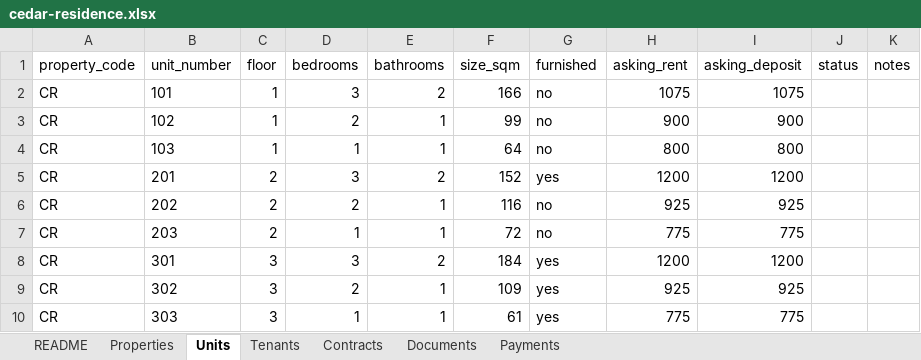
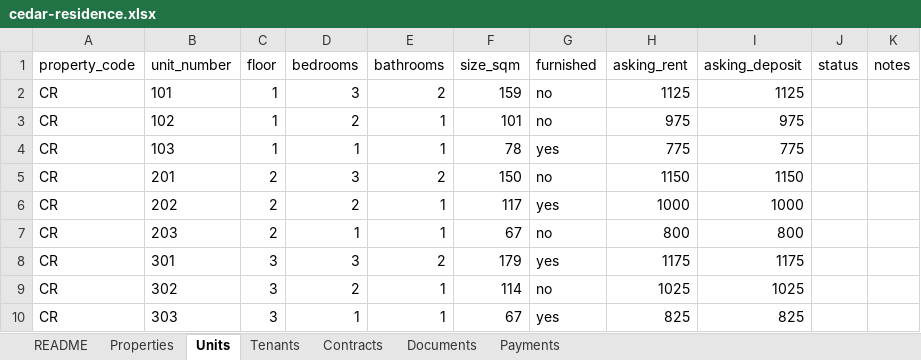
Before and after one commit to Lunabrains/rental, an Excel workbook: public/seed/cedar-residence.xlsx, sheet Units, drawn as a sheet; only a part is shown; values as stored, in another font and other column widths than the file's, no borders; the diff covers the shown part only; the diff names each change by its address in the sheet, - before the commit and + after, or states it on an @@ line.

```diff
--- a/public/seed/cedar-residence.xlsx (sheet Units)
+++ b/public/seed/cedar-residence.xlsx (sheet Units)
-F2 (size_sqm): 166
+F2 (size_sqm): 159
-H2 (asking_rent): 1075
+H2 (asking_rent): 1125
-I2 (asking_deposit): 1075
+I2 (asking_deposit): 1125
-F3 (size_sqm): 99
+F3 (size_sqm): 101
-H3 (asking_rent): 900
+H3 (asking_rent): 975
-I3 (asking_deposit): 900
+I3 (asking_deposit): 975
-F4 (size_sqm): 64
+F4 (size_sqm): 78
-G4 (furnished): no
+G4 (furnished): yes
-H4 (asking_rent): 800
+H4 (asking_rent): 775
-I4 (asking_deposit): 800
+I4 (asking_deposit): 775
-F5 (size_sqm): 152
+F5 (size_sqm): 150
-G5 (furnished): yes
+G5 (furnished): no
-H5 (asking_rent): 1200
+H5 (asking_rent): 1150
-I5 (asking_deposit): 1200
+I5 (asking_deposit): 1150
-F6 (size_sqm): 116
+F6 (size_sqm): 117
-G6 (furnished): no
+G6 (furnished): yes
-H6 (asking_rent): 925
+H6 (asking_rent): 1000
-I6 (asking_deposit): 925
+I6 (asking_deposit): 1000
-F7 (size_sqm): 72
+F7 (size_sqm): 67
-H7 (asking_rent): 775
+H7 (asking_rent): 800
-I7 (asking_deposit): 775
+I7 (asking_deposit): 800
-F8 (size_sqm): 184
+F8 (size_sqm): 179
-H8 (asking_rent): 1200
+H8 (asking_rent): 1175
-I8 (asking_deposit): 1200
+I8 (asking_deposit): 1175
-F9 (size_sqm): 109
+F9 (size_sqm): 114
-G9 (furnished): yes
+G9 (furnished): no
-H9 (asking_rent): 925
+H9 (asking_rent): 1025
-I9 (asking_deposit): 925
+I9 (asking_deposit): 1025
-F10 (size_sqm): 61
+F10 (size_sqm): 67
-H10 (asking_rent): 775
+H10 (asking_rent): 825
-I10 (asking_deposit): 775
+I10 (asking_deposit): 825
```
Also changed, not shown: 28 edited cells elsewhere in this sheet, sheet Tenants, sheet Contracts, sheet Documents, public/seed/portfolio.xlsx, 18 other files.
